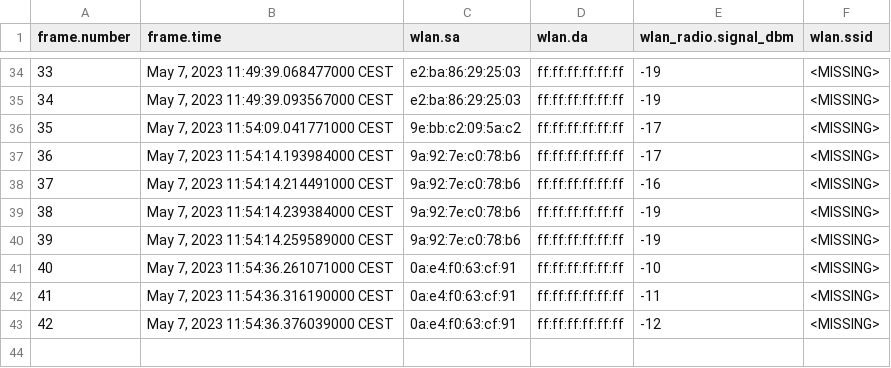
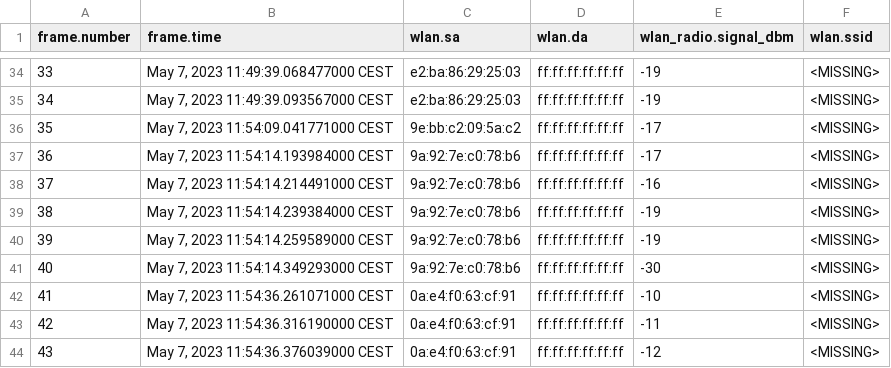
Before and after one commit to matteob-gtb/WI_stuff, a CSV file: captures/wifi_on_screen_on_pw_on.csv, drawn as a sheet; only a part is shown, gaps mark what is left out; addresses are those after the commit; the diff names each change by its address in the sheet, - before the commit and + after, or states it on an @@ line.

```diff
--- a/captures/wifi_on_screen_on_pw_on.csv
+++ b/captures/wifi_on_screen_on_pw_on.csv
+row 41: 40 | May 7, 2023 11:54:14.349293000 CEST | 9a:92:7e:c0:78:b6 | ff:ff:ff:ff:ff:ff | -30 | <MISSING>
@@ column A (frame.number) renumbered from row 42 down @@
```
Also changed, not shown: captures/wifi_on_screen_off_pw_off.csv, 3 other files.
